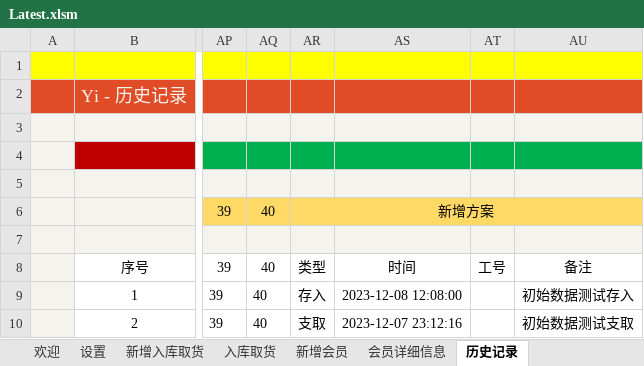
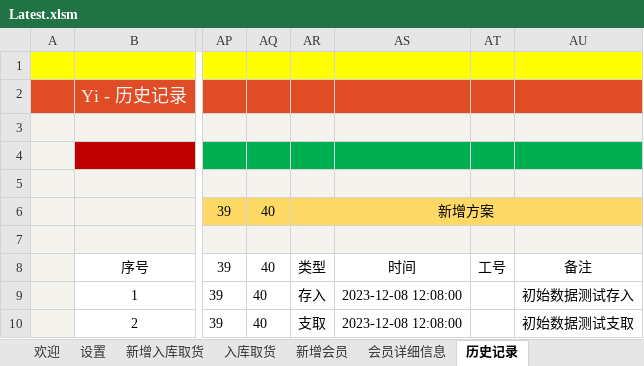
Before and after one commit to ilikeyi/Office, an Excel workbook: Storage/Latest.xlsm, sheet 历史记录, drawn as a sheet; only a part is shown, gaps mark what is left out; values as stored, in another font and other column widths than the file's, no borders; conditional formats and table styles not drawn; the diff names each change by its address in the sheet, - before the commit and + after, or states it on an @@ line.

Commit message:
latest.v1.3

```diff
--- a/Storage/Latest.xlsm (sheet 历史记录)
+++ b/Storage/Latest.xlsm (sheet 历史记录)
-AS10: 2023-12-07 23:12:16
+AS10: 2023-12-08 12:08:00
```
Also changed, not shown: sheet 会员详细信息.
